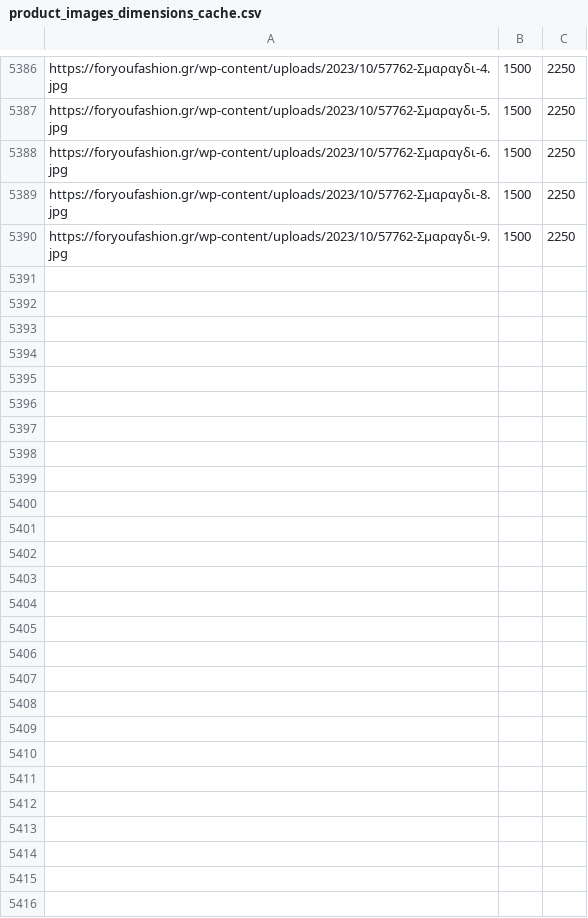
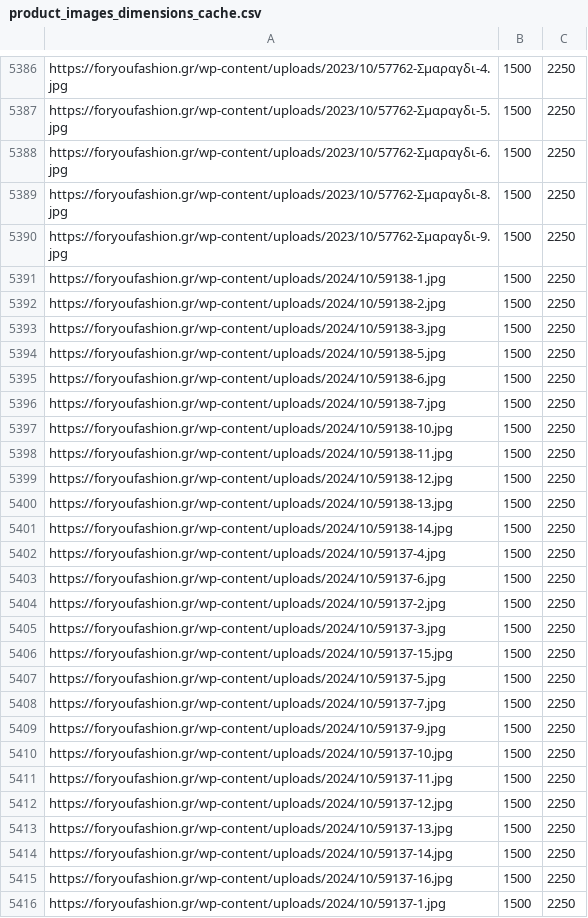
Before and after one commit to athkalia/foryoufashion, a CSV file: product_images_dimensions_cache.csv, drawn as a sheet; only a part is shown, gaps mark what is left out; the diff names each change by its address in the sheet, - before the commit and + after, or states it on an @@ line.

Commit message:
Automated way to populate alt image texts. Small updates on plugin list etc

```diff
--- a/product_images_dimensions_cache.csv
+++ b/product_images_dimensions_cache.csv
+row 5391: https://foryoufashion.gr/wp-content/uploads/2024/10/59138-1.jpg | 1500 | 2250
+row 5392: https://foryoufashion.gr/wp-content/uploads/2024/10/59138-2.jpg | 1500 | 2250
+row 5393: https://foryoufashion.gr/wp-content/uploads/2024/10/59138-3.jpg | 1500 | 2250
+row 5394: https://foryoufashion.gr/wp-content/uploads/2024/10/59138-5.jpg | 1500 | 2250
+row 5395: https://foryoufashion.gr/wp-content/uploads/2024/10/59138-6.jpg | 1500 | 2250
+row 5396: https://foryoufashion.gr/wp-content/uploads/2024/10/59138-7.jpg | 1500 | 2250
+row 5397: https://foryoufashion.gr/wp-content/uploads/2024/10/59138-10.jpg | 1500 | 2250
+row 5398: https://foryoufashion.gr/wp-content/uploads/2024/10/59138-11.jpg | 1500 | 2250
+row 5399: https://foryoufashion.gr/wp-content/uploads/2024/10/59138-12.jpg | 1500 | 2250
+row 5400: https://foryoufashion.gr/wp-content/uploads/2024/10/59138-13.jpg | 1500 | 2250
+row 5401: https://foryoufashion.gr/wp-content/uploads/2024/10/59138-14.jpg | 1500 | 2250
+row 5402: https://foryoufashion.gr/wp-content/uploads/2024/10/59137-4.jpg | 1500 | 2250
+row 5403: https://foryoufashion.gr/wp-content/uploads/2024/10/59137-6.jpg | 1500 | 2250
+row 5404: https://foryoufashion.gr/wp-content/uploads/2024/10/59137-2.jpg | 1500 | 2250
+row 5405: https://foryoufashion.gr/wp-content/uploads/2024/10/59137-3.jpg | 1500 | 2250
+row 5406: https://foryoufashion.gr/wp-content/uploads/2024/10/59137-15.jpg | 1500 | 2250
+row 5407: https://foryoufashion.gr/wp-content/uploads/2024/10/59137-5.jpg | 1500 | 2250
+row 5408: https://foryoufashion.gr/wp-content/uploads/2024/10/59137-7.jpg | 1500 | 2250
+row 5409: https://foryoufashion.gr/wp-content/uploads/2024/10/59137-9.jpg | 1500 | 2250
+row 5410: https://foryoufashion.gr/wp-content/uploads/2024/10/59137-10.jpg | 1500 | 2250
+row 5411: https://foryoufashion.gr/wp-content/uploads/2024/10/59137-11.jpg | 1500 | 2250
+row 5412: https://foryoufashion.gr/wp-content/uploads/2024/10/59137-12.jpg | 1500 | 2250
+row 5413: https://foryoufashion.gr/wp-content/uploads/2024/10/59137-13.jpg | 1500 | 2250
+row 5414: https://foryoufashion.gr/wp-content/uploads/2024/10/59137-14.jpg | 1500 | 2250
+row 5415: https://foryoufashion.gr/wp-content/uploads/2024/10/59137-16.jpg | 1500 | 2250
+row 5416: https://foryoufashion.gr/wp-content/uploads/2024/10/59137-1.jpg | 1500 | 2250
```
Also changed, not shown: 2 other files.
